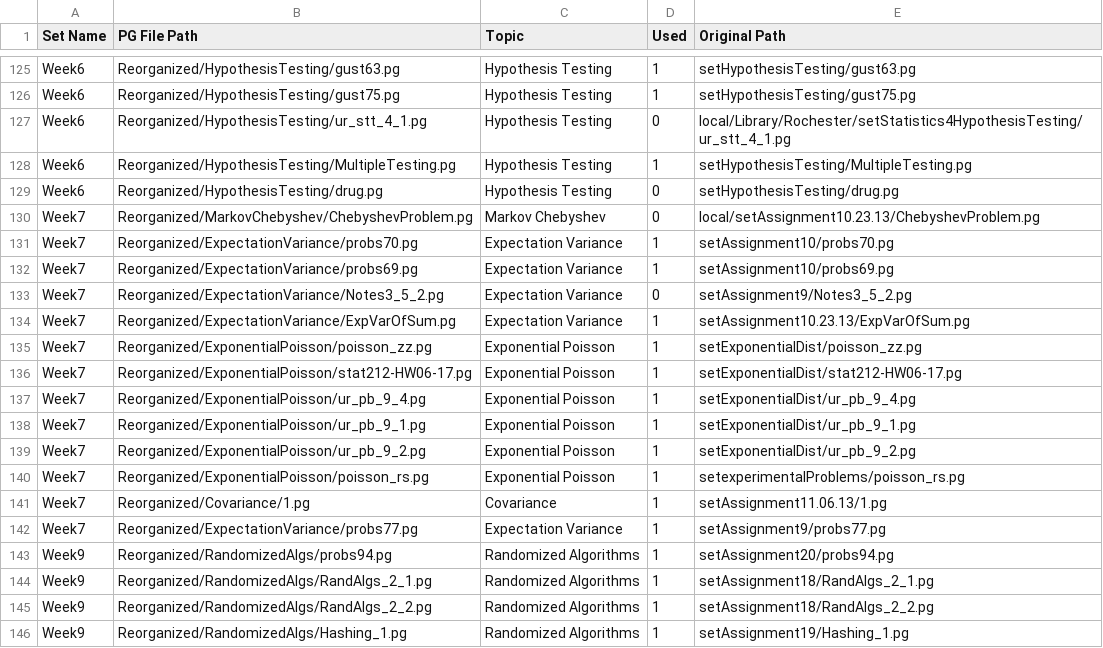
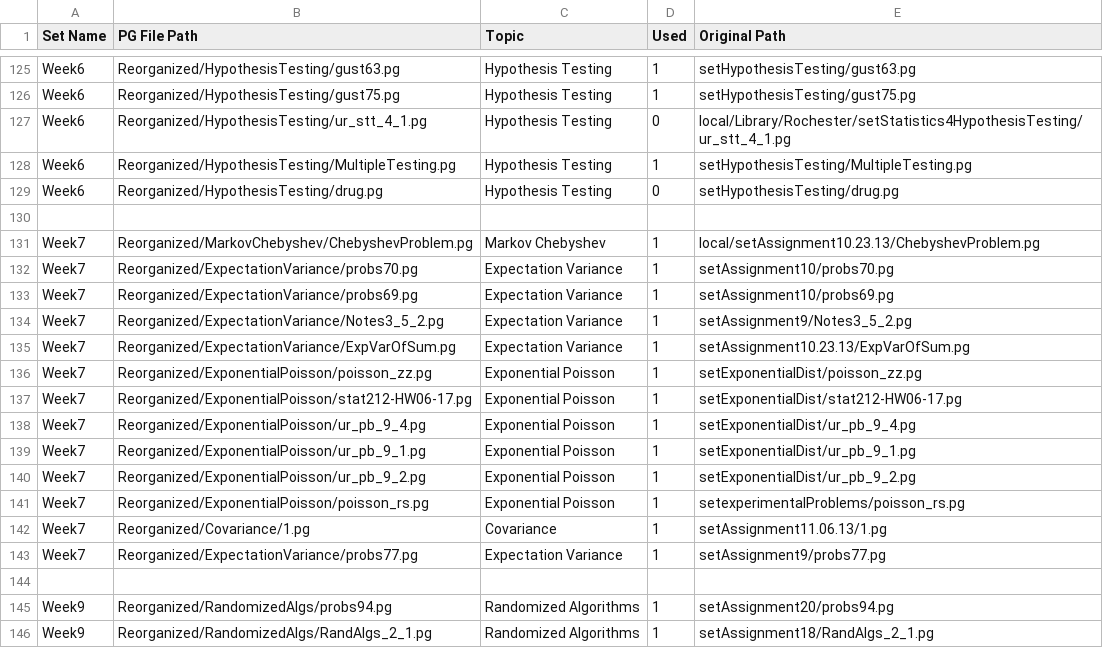
Before and after one commit to cse103/Administrative_Code, a CSV file: set_assignments.csv, drawn as a sheet; only a part is shown, gaps mark what is left out; the shorter side is filled out with more unchanged rows.

Commit message:
made all 7 and 9 week on

```diff
--- a/set_assignments.csv
+++ b/set_assignments.csv
@@ -129,6 +129,7 @@ Week6,Reorganized/HypothesisTesting/MultipleTesting.pg,Hypothesis Testing,1,setH
 Week6,Reorganized/HypothesisTesting/drug.pg,Hypothesis Testing,0,setHypothesisTesting/drug.pg
-Week7,Reorganized/MarkovChebyshev/ChebyshevProblem.pg,Markov Chebyshev,0,local/setAssignment10.23.13/ChebyshevProblem.pg
+
+Week7,Reorganized/MarkovChebyshev/ChebyshevProblem.pg,Markov Chebyshev,1,local/setAssignment10.23.13/ChebyshevProblem.pg
 Week7,Reorganized/ExpectationVariance/probs70.pg,Expectation Variance,1,setAssignment10/probs70.pg
 Week7,Reorganized/ExpectationVariance/probs69.pg,Expectation Variance,1,setAssignment10/probs69.pg
-Week7,Reorganized/ExpectationVariance/Notes3_5_2.pg,Expectation Variance,0,setAssignment9/Notes3_5_2.pg
+Week7,Reorganized/ExpectationVariance/Notes3_5_2.pg,Expectation Variance,1,setAssignment9/Notes3_5_2.pg
 Week7,Reorganized/ExpectationVariance/ExpVarOfSum.pg,Expectation Variance,1,setAssignment10.23.13/ExpVarOfSum.pg
@@ -142,2 +143,3 @@ Week7,Reorganized/Covariance/1.pg,Covariance,1,setAssignment11.06.13/1.pg
 Week7,Reorganized/ExpectationVariance/probs77.pg,Expectation Variance,1,setAssignment9/probs77.pg
+
 Week9,Reorganized/RandomizedAlgs/probs94.pg,Randomized Algorithms,1,setAssignment20/probs94.pg
```
